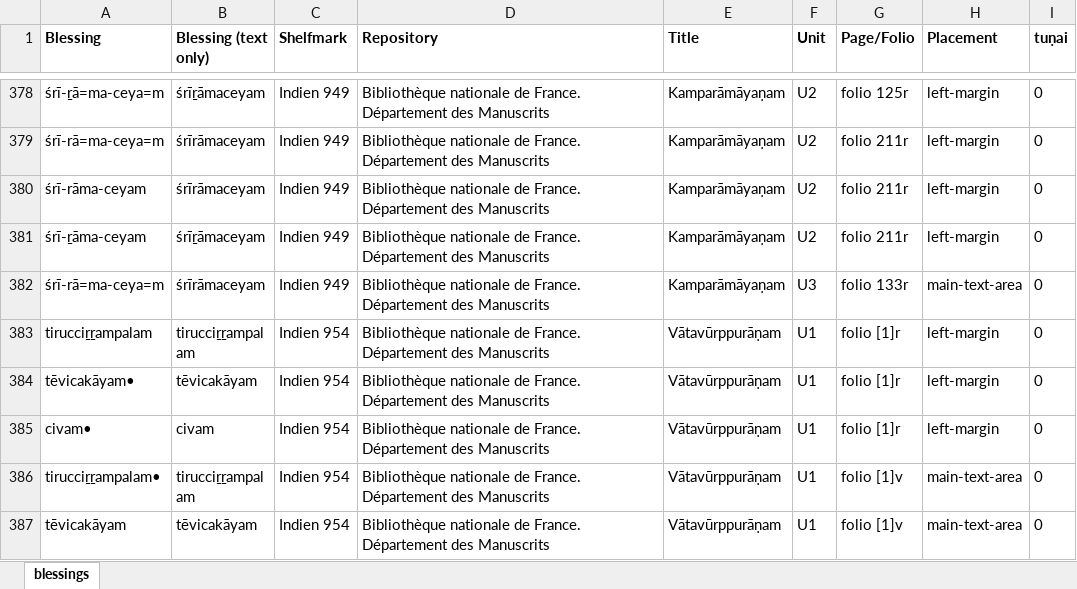
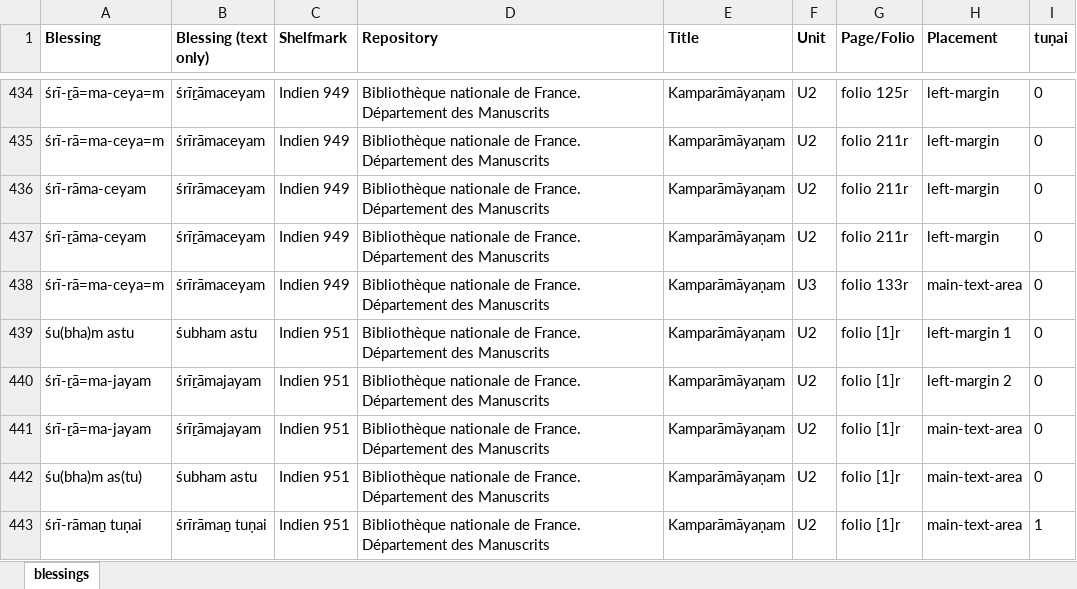
Before and after one commit to chchch/jlctamil, an Excel workbook: scripts/blessings/blessings.xlsx, sheet blessings, drawn as a sheet; only a part is shown, gaps mark what is left out; the shorter side is filled out with more unchanged rows; values as stored, in another font and other column widths than the file's, no borders; the diff covers the shown part only; the diff names each change by its address in the sheet, - before the commit and + after, or states it on an @@ line.

```diff
--- a/scripts/blessings/blessings.xlsx (sheet blessings)
+++ b/scripts/blessings/blessings.xlsx (sheet blessings)
+row 439: śu(bha)m astu | śubham astu | Indien 951 | Bibliothèque nationale de France. Département des Manuscrits | Kamparāmāyaṇam | U2 | folio [1]r | left-margin 1 | 0
+row 440: śrī-ṟā=ma-jayam | śrīṟāmajayam | Indien 951 | Bibliothèque nationale de France. Département des Manuscrits | Kamparāmāyaṇam | U2 | folio [1]r | left-margin 2 | 0
+row 441: śrī-ṟā=ma-jayam | śrīṟāmajayam | Indien 951 | Bibliothèque nationale de France. Département des Manuscrits | Kamparāmāyaṇam | U2 | folio [1]r | main-text-area | 0
+row 442: śu(bha)m as(tu) | śubham astu | Indien 951 | Bibliothèque nationale de France. Département des Manuscrits | Kamparāmāyaṇam | U2 | folio [1]r | main-text-area | 0
+row 443: śrī-rāmaṉ tuṇai | śrīrāmaṉ tuṇai | Indien 951 | Bibliothèque nationale de France. Département des Manuscrits | Kamparāmāyaṇam | U2 | folio [1]r | main-text-area | 1
```
Also changed, not shown: 91 added rows and 3 edited cells elsewhere in this sheet.
